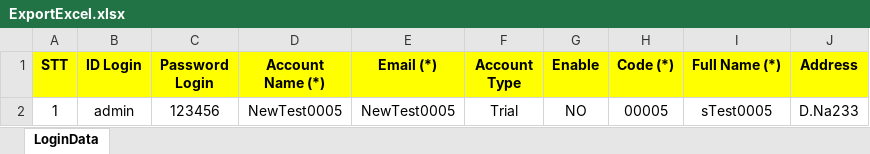
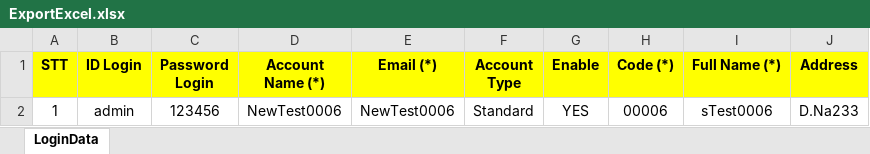
Before and after one commit to vanvu97/Old-POM-Factory, an Excel workbook: UCProject/src/data/ExportExcel.xlsx, sheet LoginData, drawn as a sheet; only a part is shown; values as stored, in another font and other column widths than the file's, no borders; the diff names each change by its address in the sheet, - before the commit and + after, or states it on an @@ line.

```diff
--- a/UCProject/src/data/ExportExcel.xlsx (sheet LoginData)
+++ b/UCProject/src/data/ExportExcel.xlsx (sheet LoginData)
-D2 (Account Name (*)): NewTest0005
+D2 (Account Name (*)): NewTest0006
-E2 (Email (*)): NewTest0005
+E2 (Email (*)): NewTest0006
-F2 (Account Type): Trial
+F2 (Account Type): Standard
-G2 (Enable): NO
+G2 (Enable): YES
-H2 (Code (*)): 00005
+H2 (Code (*)): 00006
-I2 (Full Name (*)): sTest0005
+I2 (Full Name (*)): sTest0006
```
Also changed, not shown: 13 other files.
